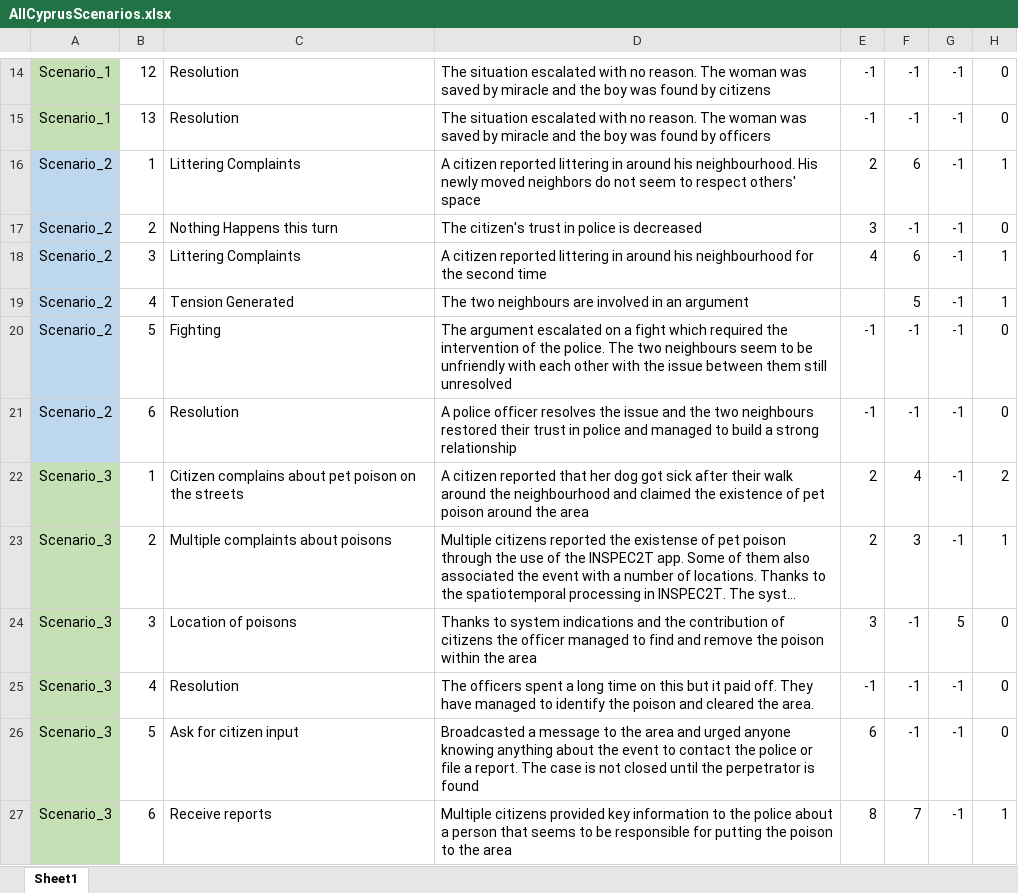
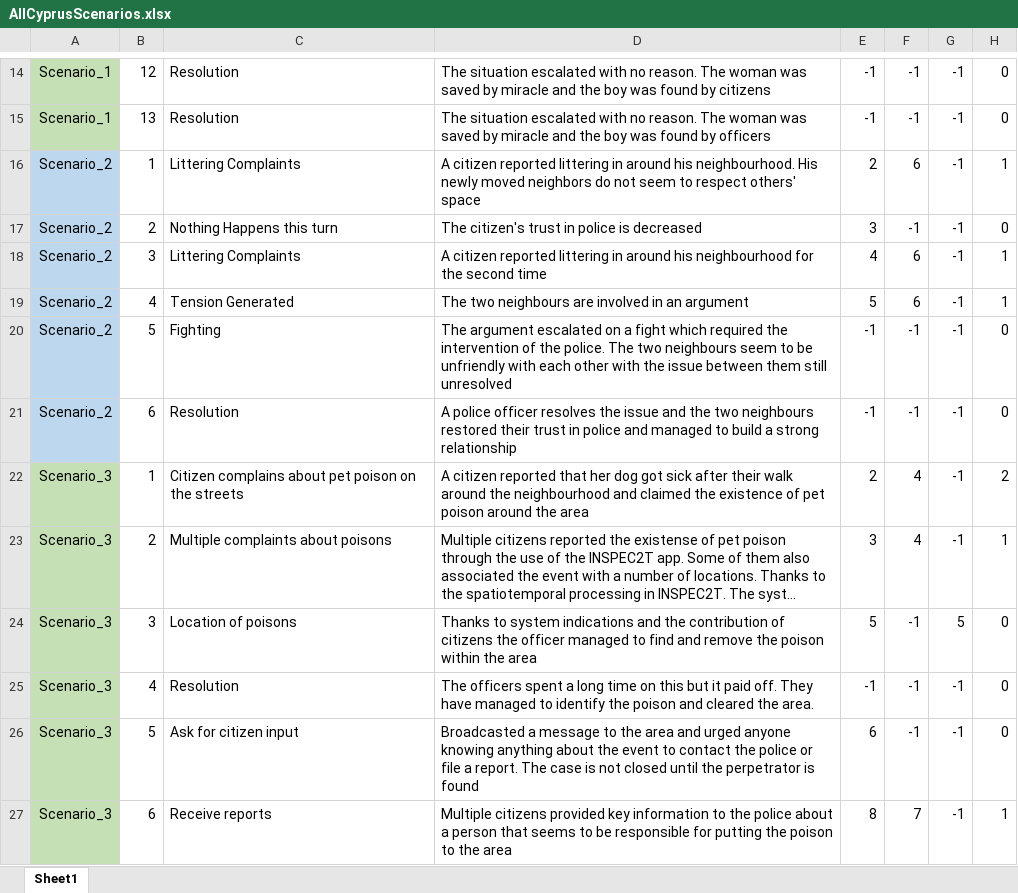
Before and after one commit to FelixWentworth/ResourceForce, an Excel workbook: Assets/Resources/RFScenarios/Nicosia/AllCyprusScenarios.xlsx, sheet Sheet1, drawn as a sheet; only a part is shown, gaps mark what is left out; long unchanged cells end in …; values as stored, in another font and other column widths than the file's, no borders; conditional formats not drawn; the diff names each change by its address in the sheet, - before the commit and + after, or states it on an @@ line.

Commit message:
All content updated to use new format as with authoring tool Translations for scenarios now saved as its own scenario data to make it maths authoring tool structure

```diff
--- a/Assets/Resources/RFScenarios/Nicosia/AllCyprusScenarios.xlsx (sheet Sheet1)
+++ b/Assets/Resources/RFScenarios/Nicosia/AllCyprusScenarios.xlsx (sheet Sheet1)
-E19: (empty)
+E19: 5
-F19: 5
+F19: 6
-E23: 2
+E23: 3
-F23: 3
+F23: 4
-E24: 3
+E24: 5
```
Also changed, not shown: Assets/Resources/RFScenarios/Belfast/AllBelfastScenarios.xlsx, Assets/Resources/RFScenarios/Groningen/AllGroningenScenarios.xlsx, 13 other files.
